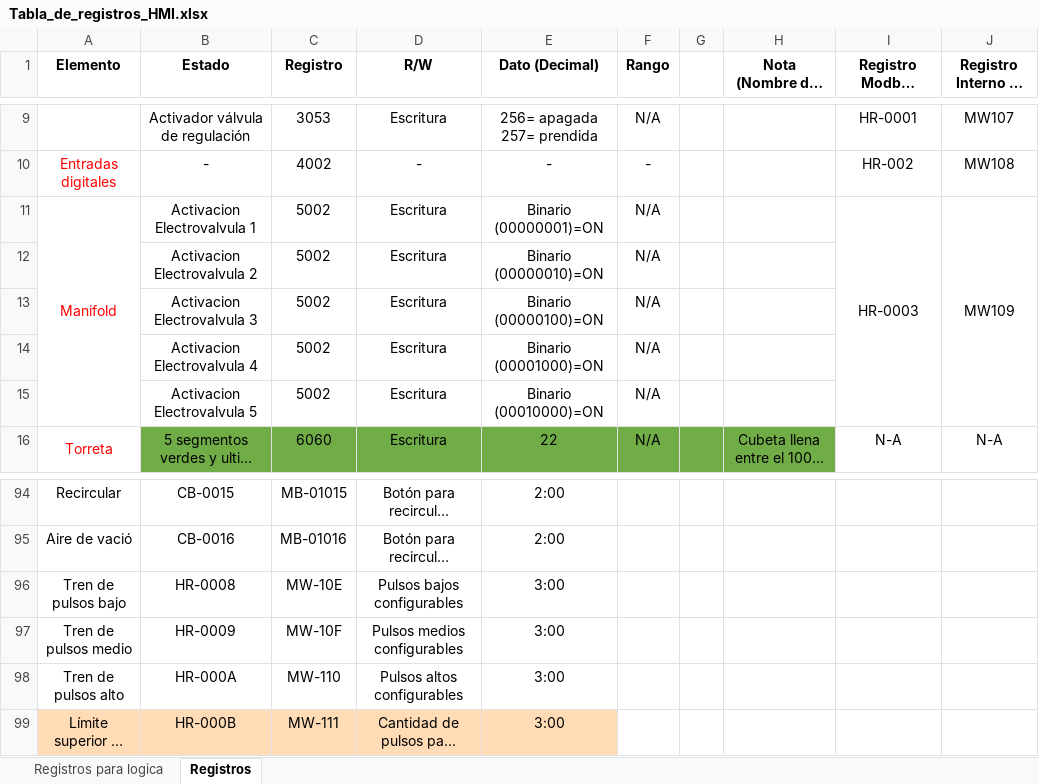
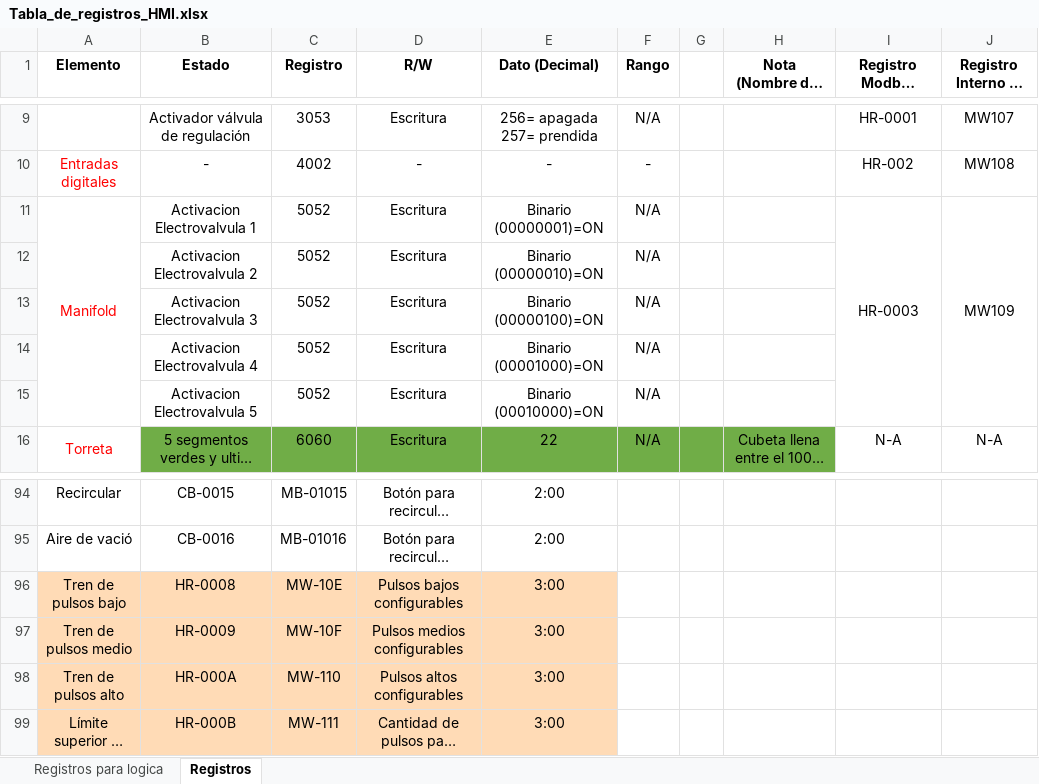
Before and after one commit to moisesrc13/rel_ros, an Excel workbook: documentation/Tabla_de_registros_HMI.xlsx, sheet Registros, drawn as a sheet; only a part is shown, gaps mark what is left out; long unchanged cells end in …; values as stored, in another font and other column widths than the file's, no borders; charts and pictures not drawn; the diff names each change by its address in the sheet, - before the commit and + after, or states it on an @@ line.

```diff
--- a/documentation/Tabla_de_registros_HMI.xlsx (sheet Registros)
+++ b/documentation/Tabla_de_registros_HMI.xlsx (sheet Registros)
-C11:C15 (Registro): 5002
+C11:C15 (Registro): 5052
-A96:E98 fill: none
+A96:E98 fill: #FFDBB6
```
Also changed, not shown: 1 other file.
